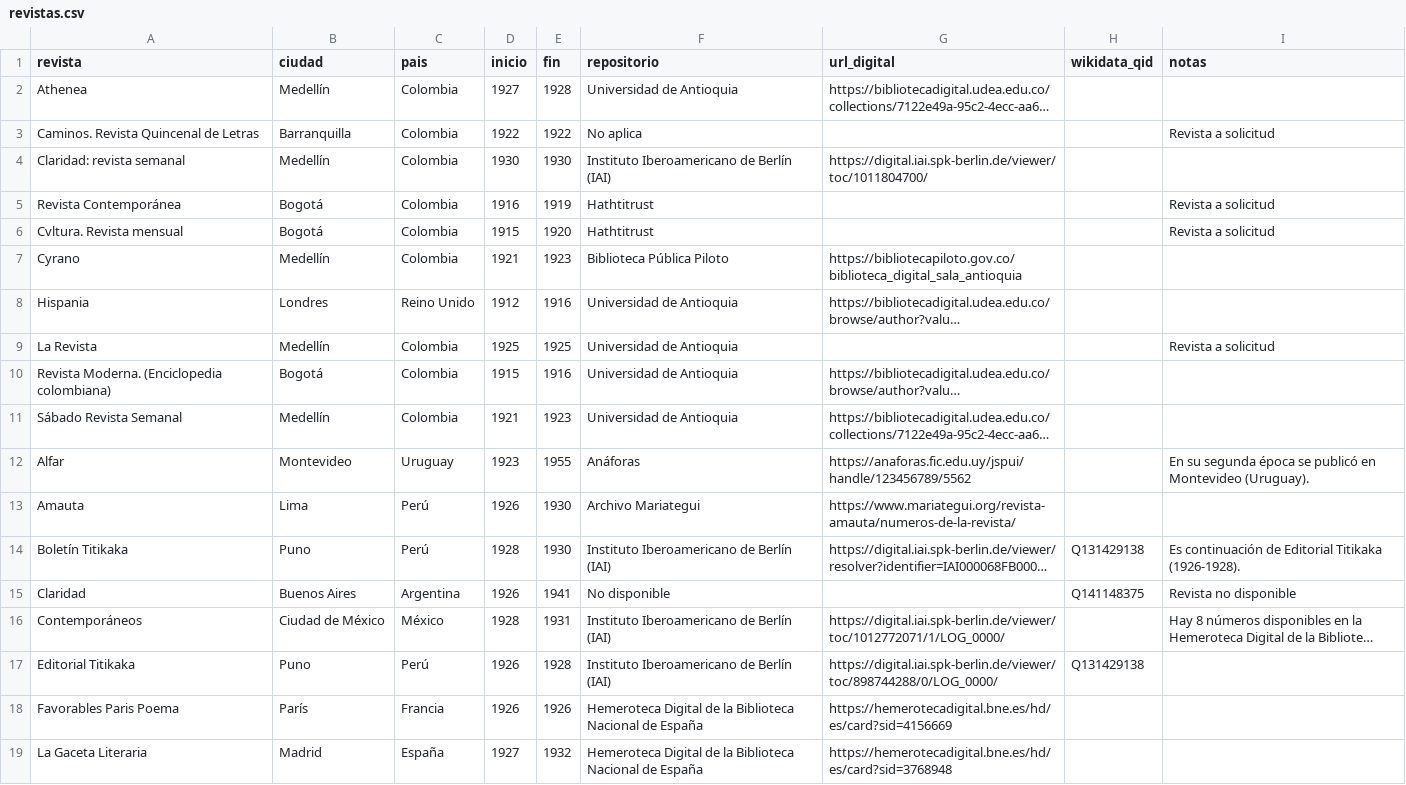
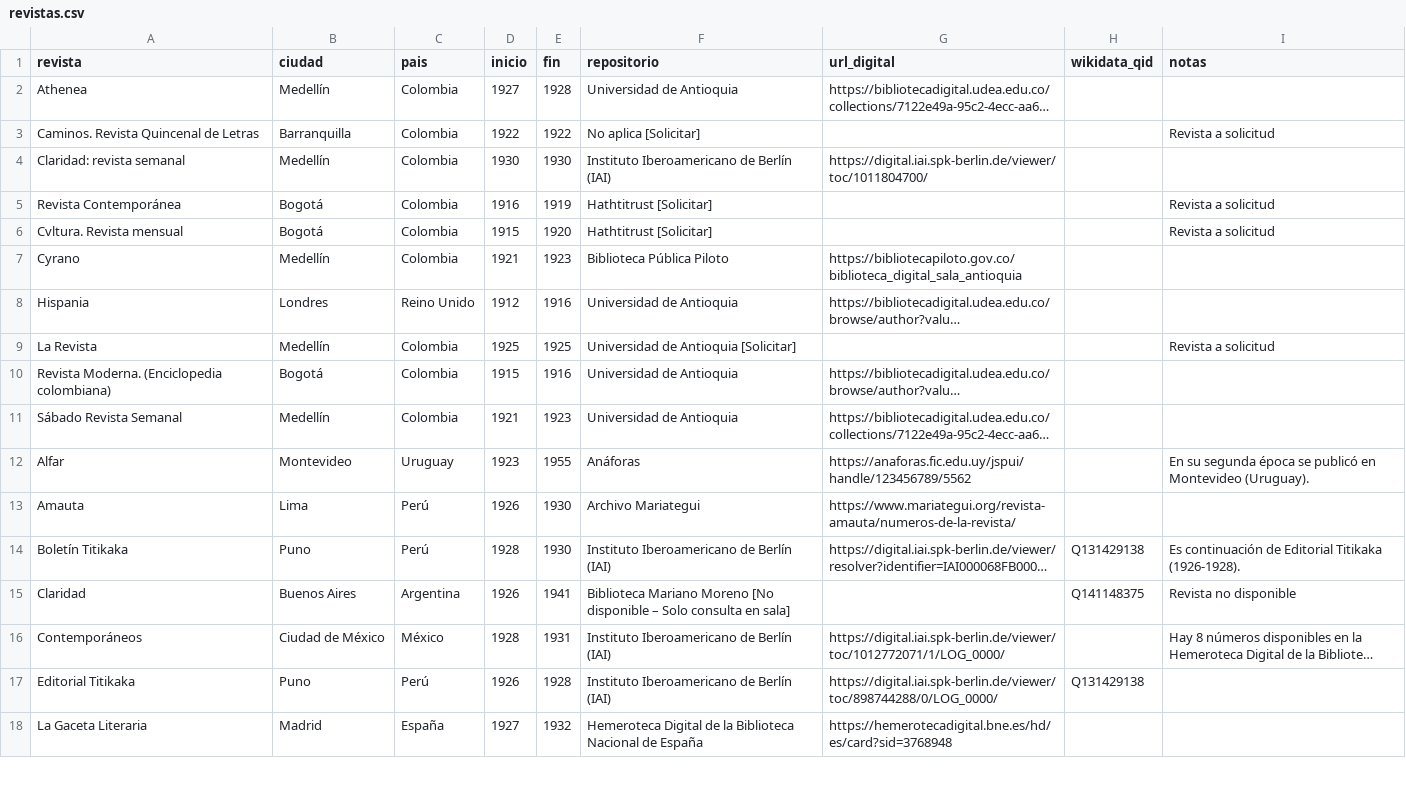
Before and after one commit to danilopenagos/cuentos-revistas-lit-cul, a CSV file: data/revistas.csv, drawn as a sheet; only a part is shown; long unchanged cells end in …; the diff names each change by its address in the sheet, - before the commit and + after, or states it on an @@ line.

```diff
--- a/data/revistas.csv
+++ b/data/revistas.csv
-F3 (repositorio): No aplica
+F3 (repositorio): No aplica [Solicitar]
-F5:F6 (repositorio): Hathtitrust
+F5:F6 (repositorio): Hathtitrust [Solicitar]
-F9 (repositorio): Universidad de Antioquia
+F9 (repositorio): Universidad de Antioquia [Solicitar]
-F15 (repositorio): No disponible
+F15 (repositorio): Biblioteca Mariano Moreno [No disponible – Solo consulta en sala]
-row 18: Favorables Paris Poema | París | Francia | 1926 | 1926 | Hemeroteca Digital de la Biblioteca Nacional de España | https://hemerotecadigital.bne.es/hd/es/card?sid=4156669
```
Also changed, not shown: data/cuentos.csv.
